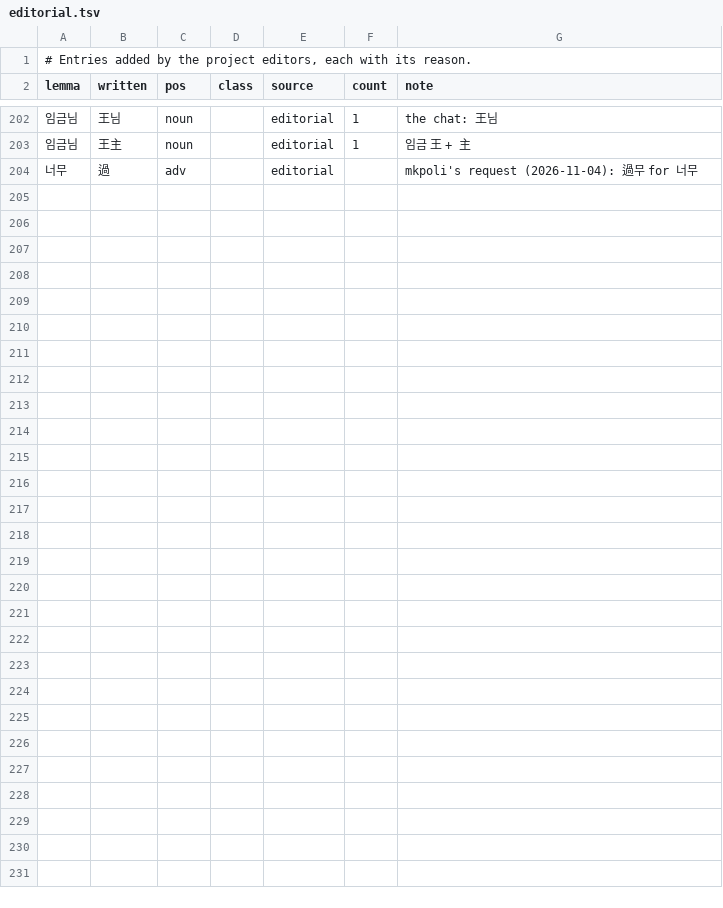
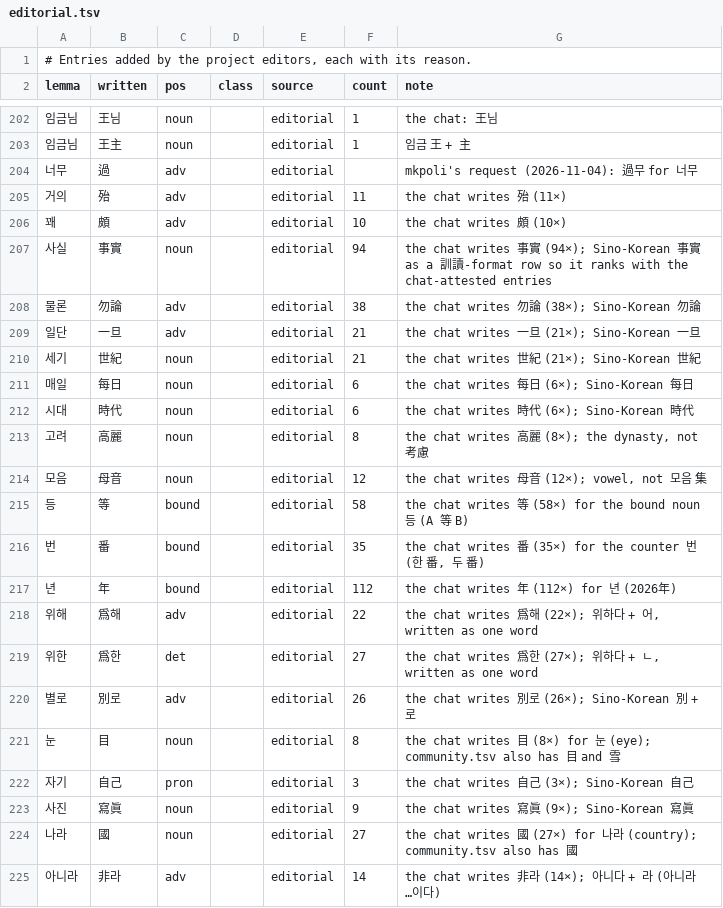
Before and after one commit to mkpoli/seokdok, a TSV file: dict/editorial.tsv, drawn as a sheet; only a part is shown, gaps mark what is left out; the diff names each change by its address in the sheet, - before the commit and + after, or states it on an @@ line.

Commit message:
feat(dict): add editorial rows for common Sino-Korean words with the chat's own counts

```diff
--- a/dict/editorial.tsv
+++ b/dict/editorial.tsv
+row 205: 거의 | 殆 | adv |  | editorial | 11 | the chat writes 殆 (11×)
+row 206: 꽤 | 頗 | adv |  | editorial | 10 | the chat writes 頗 (10×)
+row 207: 사실 | 事實 | noun |  | editorial | 94 | the chat writes 事實 (94×); Sino-Korean 事實 as a 訓讀-format row so it ranks with the chat-attested entries
+row 208: 물론 | 勿論 | adv |  | editorial | 38 | the chat writes 勿論 (38×); Sino-Korean 勿論
+row 209: 일단 | 一旦 | adv |  | editorial | 21 | the chat writes 一旦 (21×); Sino-Korean 一旦
+row 210: 세기 | 世紀 | noun |  | editorial | 21 | the chat writes 世紀 (21×); Sino-Korean 世紀
+row 211: 매일 | 每日 | noun |  | editorial | 6 | the chat writes 每日 (6×); Sino-Korean 每日
+row 212: 시대 | 時代 | noun |  | editorial | 6 | the chat writes 時代 (6×); Sino-Korean 時代
+row 213: 고려 | 高麗 | noun |  | editorial | 8 | the chat writes 高麗 (8×); the dynasty, not 考慮
+row 214: 모음 | 母音 | noun |  | editorial | 12 | the chat writes 母音 (12×); vowel, not 모음 集
+row 215: 등 | 等 | bound |  | editorial | 58 | the chat writes 等 (58×) for the bound noun 등 (A 等 B)
+row 216: 번 | 番 | bound |  | editorial | 35 | the chat writes 番 (35×) for the counter 번 (한 番, 두 番)
+row 217: 년 | 年 | bound |  | editorial | 112 | the chat writes 年 (112×) for 년 (2026年)
+row 218: 위해 | 爲해 | adv |  | editorial | 22 | the chat writes 爲해 (22×); 위하다 + 어, written as one word
+row 219: 위한 | 爲한 | det |  | editorial | 27 | the chat writes 爲한 (27×); 위하다 + ㄴ, written as one word
+row 220: 별로 | 別로 | adv |  | editorial | 26 | the chat writes 別로 (26×); Sino-Korean 別 + 로
+row 221: 눈 | 目 | noun |  | editorial | 8 | the chat writes 目 (8×) for 눈 (eye); community.tsv also has 目 and 雪
+row 222: 자기 | 自己 | pron |  | editorial | 3 | the chat writes 自己 (3×); Sino-Korean 自己
+row 223: 사진 | 寫眞 | noun |  | editorial | 9 | the chat writes 寫眞 (9×); Sino-Korean 寫眞
+row 224: 나라 | 國 | noun |  | editorial | 27 | the chat writes 國 (27×) for 나라 (country); community.tsv also has 國
+row 225: 아니라 | 非라 | adv |  | editorial | 14 | the chat writes 非라 (14×); 아니다 + 라 (아니라 …이다)
```
Also changed, not shown: 1 other file.
